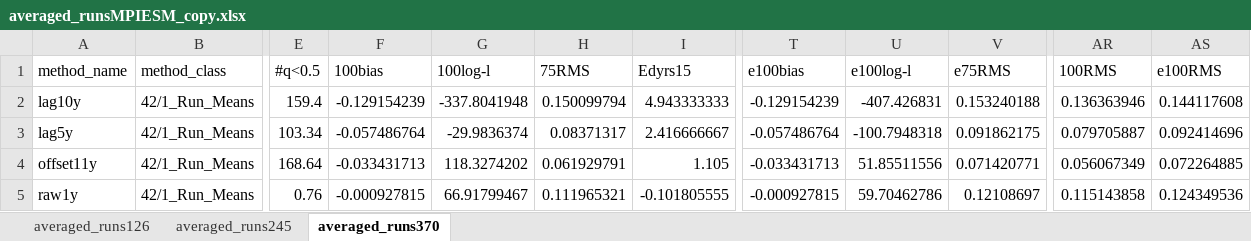
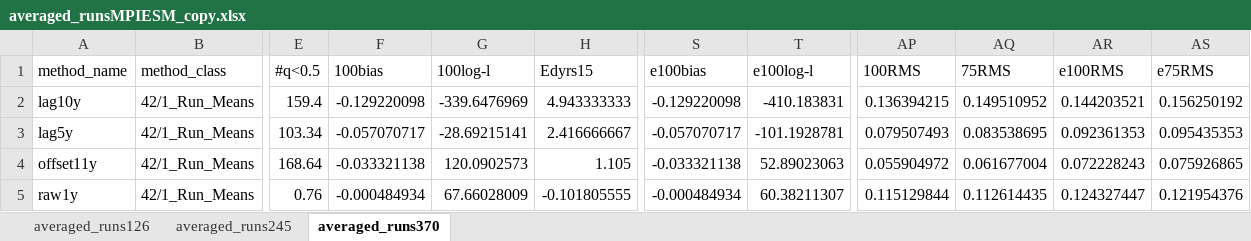
Before and after one commit to jnickla1/Thorne_15, an Excel workbook: averaged_runsMPIESM_copy.xlsx, sheet averaged_runs370, drawn as a sheet; only a part is shown, gaps mark what is left out; values as stored, in another font and other column widths than the file's, no borders; removed rows and columns are numbered as before the commit, all else as after; the diff covers the shown part only; the diff names each change by its address in the sheet, - before the commit and + after, or states it on an @@ line.

```diff
--- a/averaged_runsMPIESM_copy.xlsx (sheet averaged_runs370)
+++ b/averaged_runsMPIESM_copy.xlsx (sheet averaged_runs370)
-column H (75RMS), rows 2-5: 0.150099794 | 0.08371317 | 0.061929791 | 0.111965321
-column V (e75RMS), rows 2-5: 0.153240188 | 0.091862175 | 0.071420771 | 0.12108697
+column AQ (75RMS), rows 2-5: 0.149510952 | 0.083538695 | 0.061677004 | 0.112614435
+column AS (e75RMS), rows 2-5: 0.156250192 | 0.095435353 | 0.075926865 | 0.121954376
-F2 (100bias): -0.129154239
+F2 (100bias): -0.129220098
-G2 (100log-l): -337.8041948
+G2 (100log-l): -339.6476969
-S2 (e100bias): -0.129154239
+S2 (e100bias): -0.129220098
-T2 (e100log-l): -407.426831
+T2 (e100log-l): -410.183831
-AP2 (100RMS): 0.136363946
+AP2 (100RMS): 0.136394215
-AR2 (e100RMS): 0.144117608
+AR2 (e100RMS): 0.144203521
-F3 (100bias): -0.057486764
+F3 (100bias): -0.057070717
-G3 (100log-l): -29.9836374
+G3 (100log-l): -28.69215141
-S3 (e100bias): -0.057486764
+S3 (e100bias): -0.057070717
-T3 (e100log-l): -100.7948318
+T3 (e100log-l): -101.1928781
-AP3 (100RMS): 0.079705887
+AP3 (100RMS): 0.079507493
-AR3 (e100RMS): 0.092414696
+AR3 (e100RMS): 0.092361353
-F4 (100bias): -0.033431713
+F4 (100bias): -0.033321138
-G4 (100log-l): 118.3274202
+G4 (100log-l): 120.0902573
-S4 (e100bias): -0.033431713
+S4 (e100bias): -0.033321138
-T4 (e100log-l): 51.85511556
+T4 (e100log-l): 52.89023063
-AP4 (100RMS): 0.056067349
+AP4 (100RMS): 0.055904972
-AR4 (e100RMS): 0.072264885
+AR4 (e100RMS): 0.072228243
-F5 (100bias): -0.000927815
+F5 (100bias): -0.000484934
-G5 (100log-l): 66.91799467
+G5 (100log-l): 67.66028009
-S5 (e100bias): -0.000927815
+S5 (e100bias): -0.000484934
-T5 (e100log-l): 59.70462786
+T5 (e100log-l): 60.38211307
-AP5 (100RMS): 0.115143858
+AP5 (100RMS): 0.115129844
-AR5 (e100RMS): 0.124349536
+AR5 (e100RMS): 0.124327447
```
Also changed, not shown: 900 edited cells elsewhere in this sheet, sheet averaged_runs245, sheet averaged_runs126, formulas that keep their value, averaged_runsNorESM_copy.xlsx, final_combined_2methods_wide_ff.xlsx, 20 other files.
